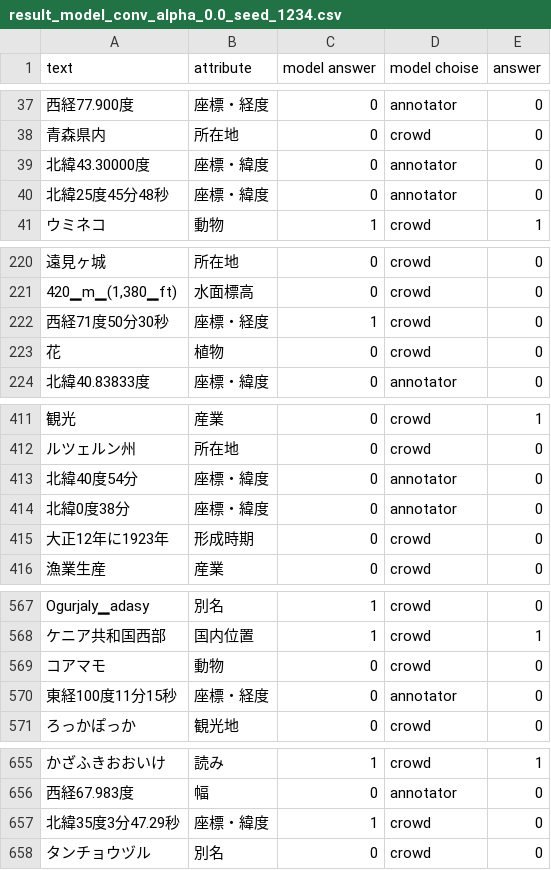
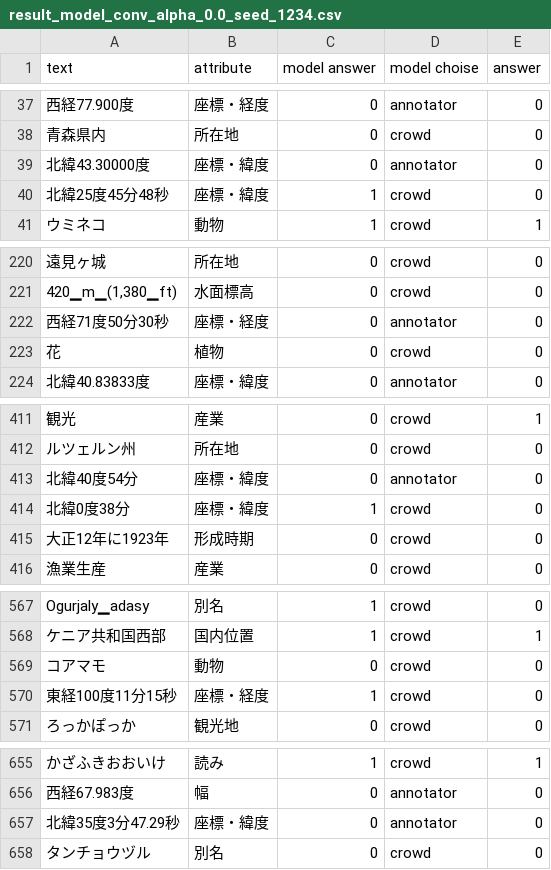
Before and after one commit to keimoriyama/proposal, a CSV file: output/result_model_conv_alpha_0.0_seed_1234.csv, drawn as a sheet; only a part is shown, gaps mark what is left out; the diff covers the shown part only; the diff names each change by its address in the sheet, - before the commit and + after, or states it on an @@ line.

```diff
--- a/output/result_model_conv_alpha_0.0_seed_1234.csv
+++ b/output/result_model_conv_alpha_0.0_seed_1234.csv
-C40 (model answer): 0
+C40 (model answer): 1
-D40 (model choise): annotator
+D40 (model choise): crowd
-C222 (model answer): 1
+C222 (model answer): 0
-D222 (model choise): crowd
+D222 (model choise): annotator
-C414 (model answer): 0
+C414 (model answer): 1
-D414 (model choise): annotator
+D414 (model choise): crowd
-C570 (model answer): 0
+C570 (model answer): 1
-D570 (model choise): annotator
+D570 (model choise): crowd
-C657 (model answer): 1
+C657 (model answer): 0
-D657 (model choise): crowd
+D657 (model choise): annotator
```
Also changed, not shown: 4 edited cells elsewhere in this file, output/result_model_conv_alpha_0.1_seed_1234.csv, output/result_model_conv_alpha_0.2_seed_1234.csv, 12 other files.
